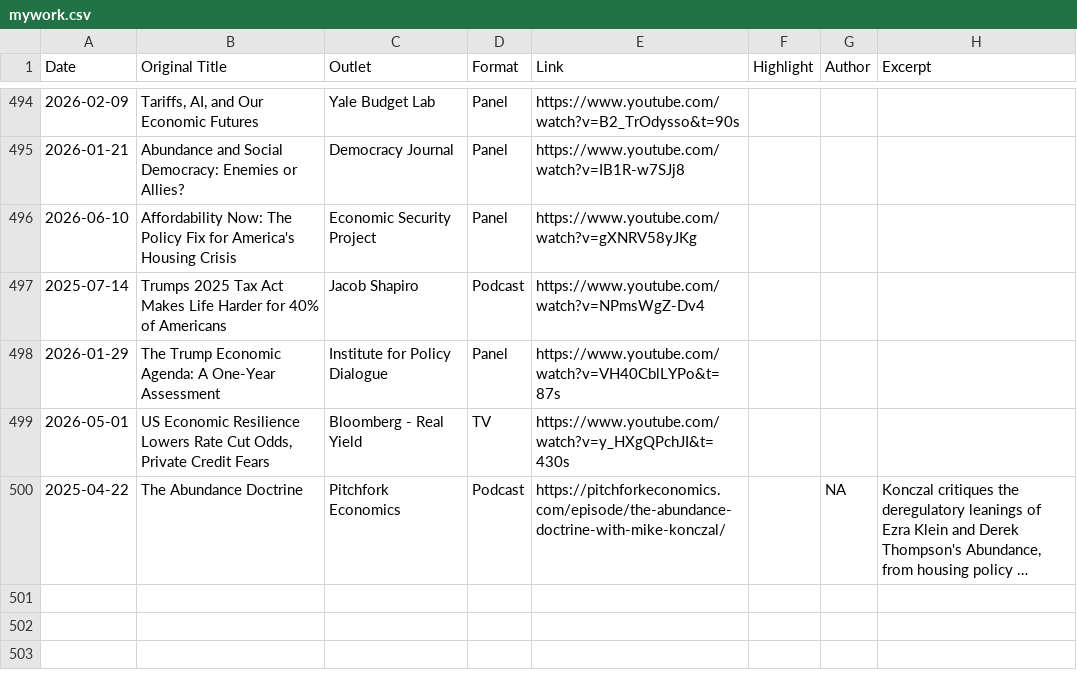
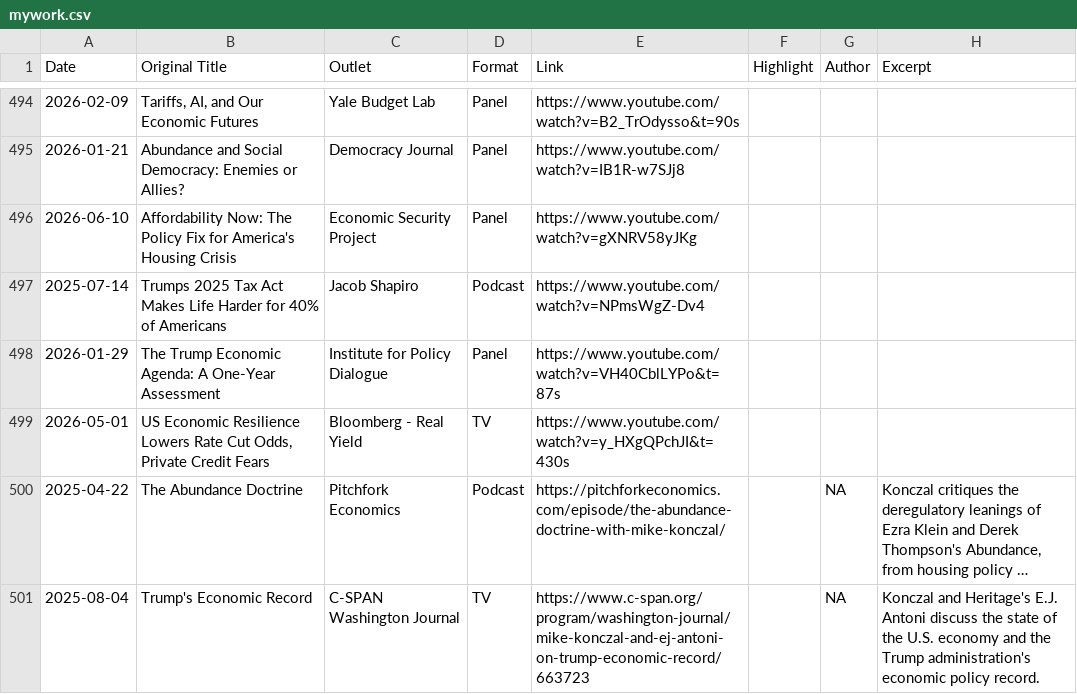
Before and after one commit to mtkonczal/mtkonczal.github.io, a CSV file: data/mywork.csv, drawn as a sheet; only a part is shown, gaps mark what is left out; long unchanged cells end in …; the diff names each change by its address in the sheet, - before the commit and + after, or states it on an @@ line.

```diff
--- a/data/mywork.csv
+++ b/data/mywork.csv
+row 501: 2025-08-04 | Trump's Economic Record | C-SPAN Washington Journal | TV | https://www.c-span.org/program/washington-journal/mike-konczal-and-ej-antoni-on-trump-economic-record/663723 |  | NA | Konczal and Heritage's E.J. Antoni discuss the state of the U.S. economy and the Trump administration's economic policy record.
```
Also changed, not shown: data/pending.csv.
